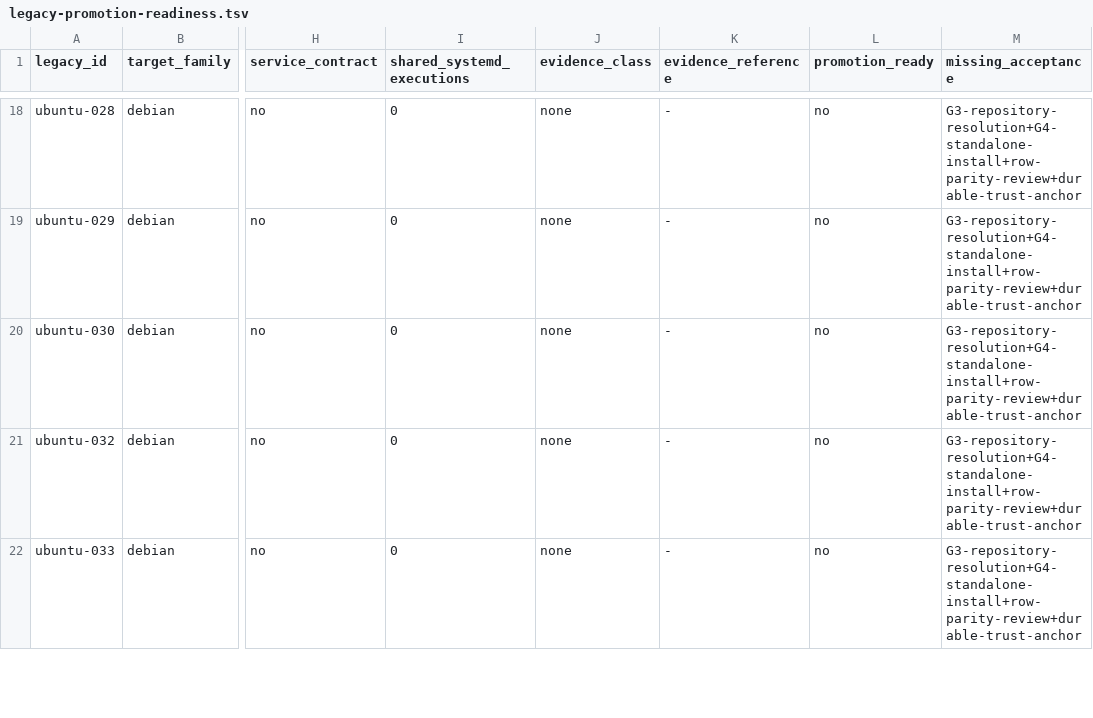
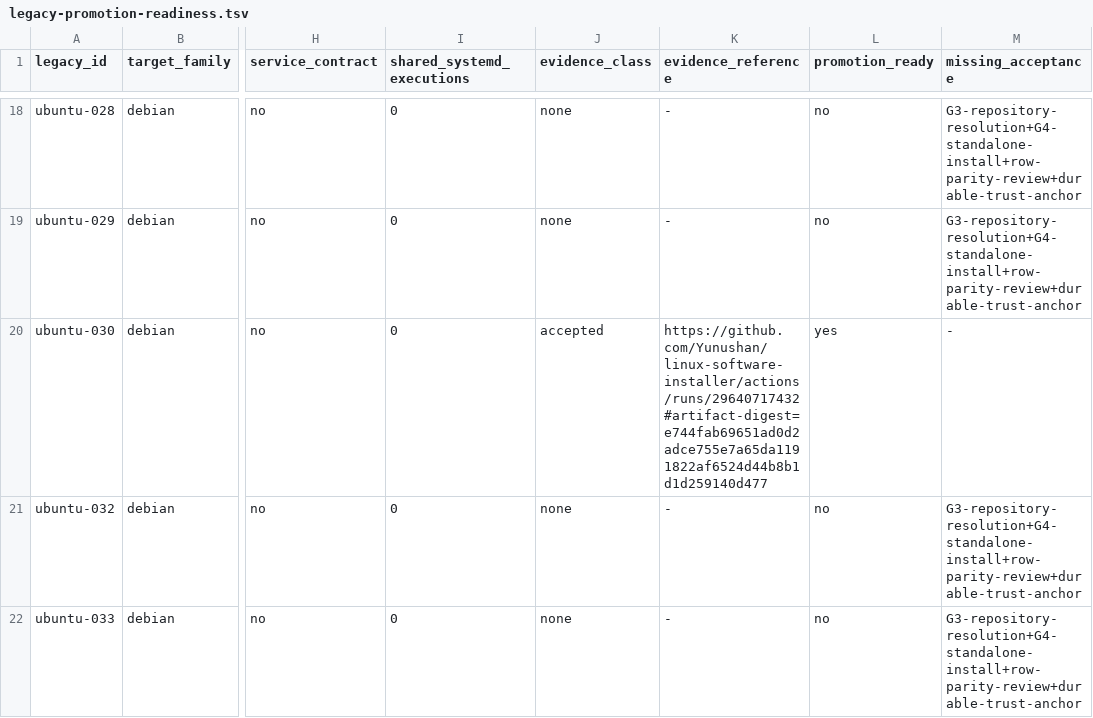
Before and after one commit to Yunushan/linux-software-installer, a TSV file: docs/legacy-promotion-readiness.tsv, drawn as a sheet; only a part is shown, gaps mark what is left out; the diff names each change by its address in the sheet, - before the commit and + after, or states it on an @@ line.

```diff
--- a/docs/legacy-promotion-readiness.tsv
+++ b/docs/legacy-promotion-readiness.tsv
-J20 (evidence_class): none
+J20 (evidence_class): accepted
-K20 (evidence_reference): -
+K20 (evidence_reference): https://github.com/Yunushan/linux-software-installer/actions/runs/29640717432#artifact-digest=e744fab69651ad0d2adce755e7a65da1191822af6524d44b8b1d1d259140d477
-L20 (promotion_ready): no
+L20 (promotion_ready): yes
-M20 (missing_acceptance): G3-repository-resolution+G4-standalone-install+row-parity-review+durable-trust-anchor
+M20 (missing_acceptance): -
```
Also changed, not shown: docs/accepted-evidence.tsv, docs/legacy-inventory.tsv, 1 other file.
